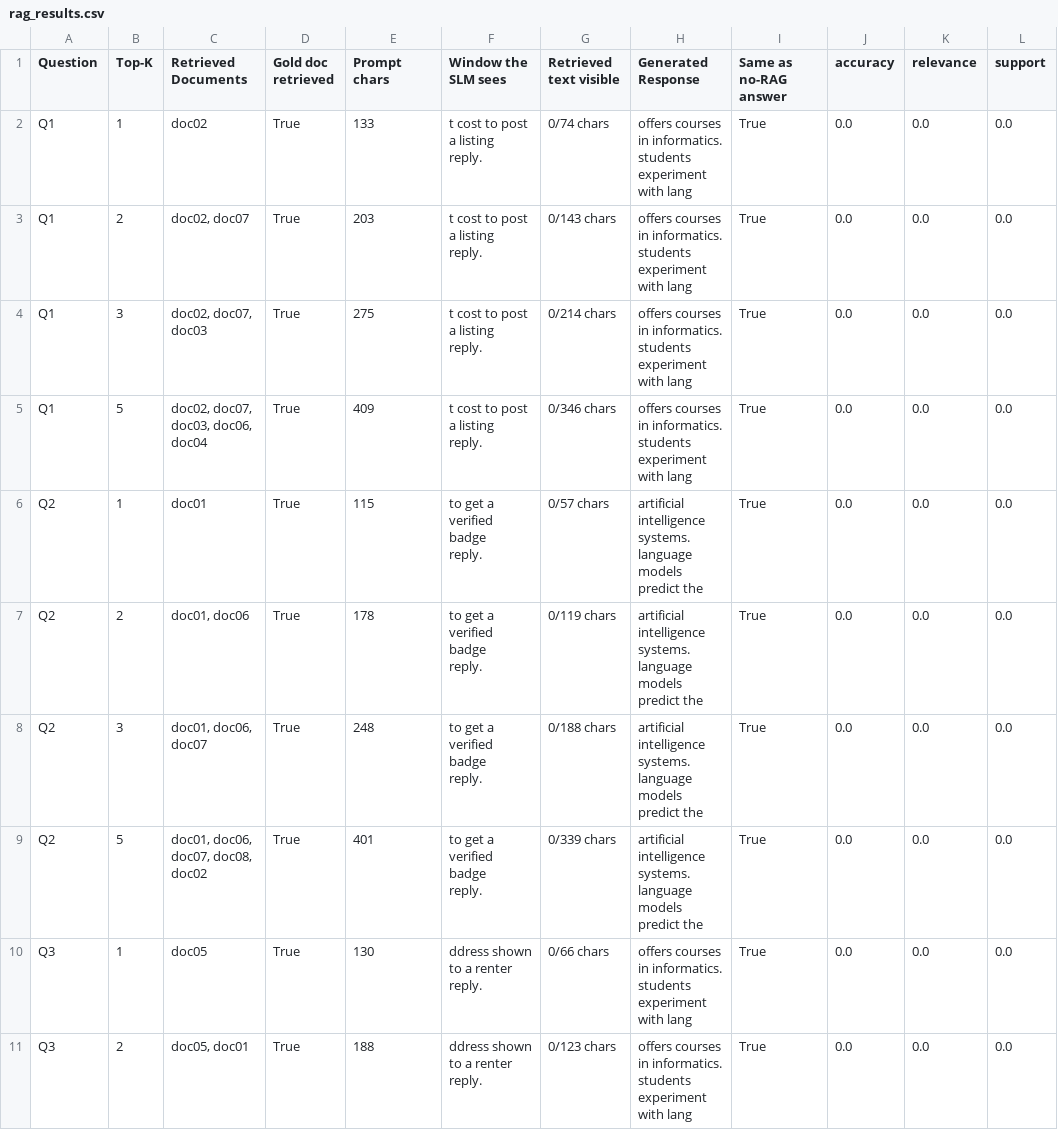
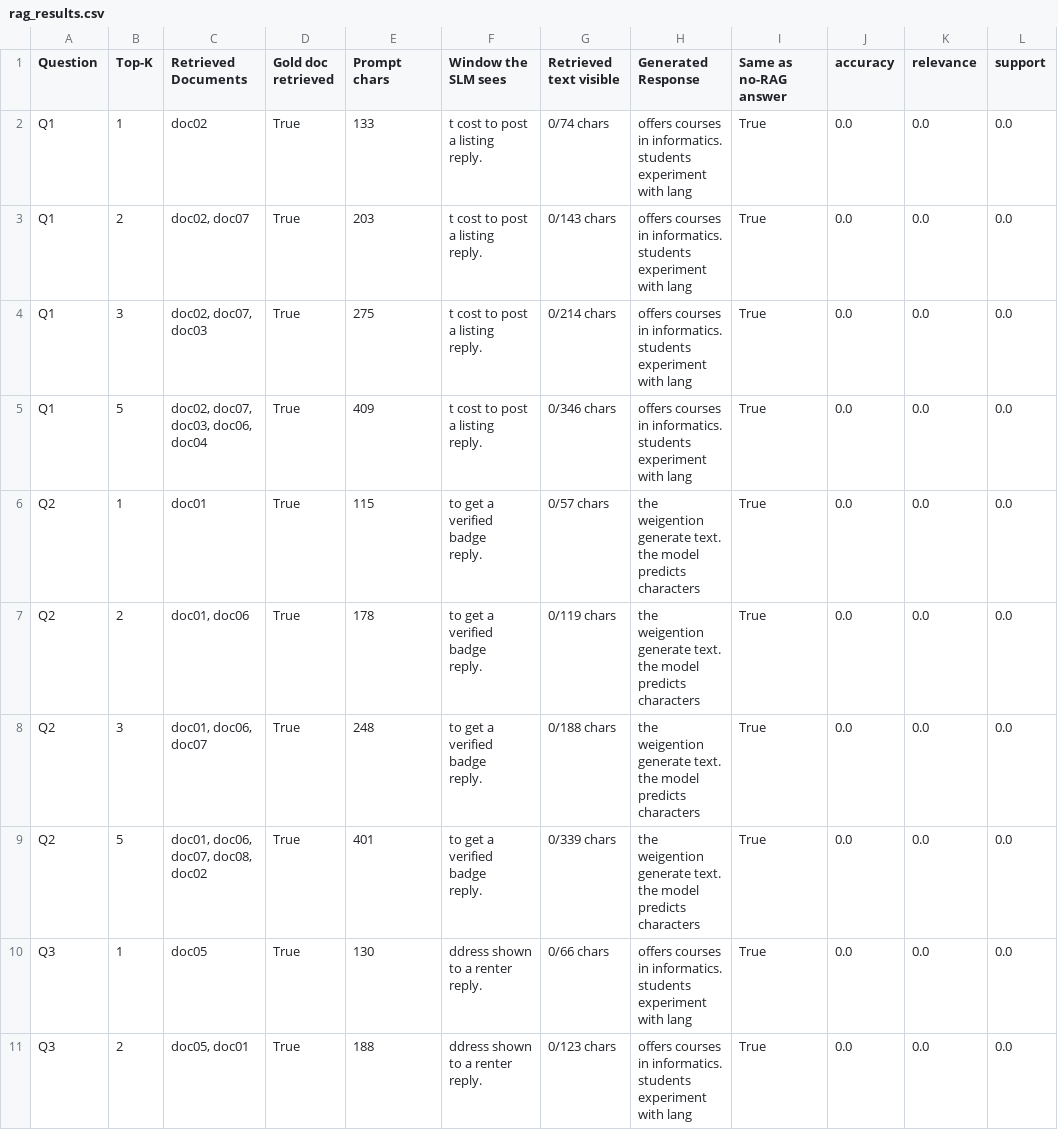
Before and after one commit to SurutheJ/2_Unleased, a CSV file: llm-test/a7-rag/rag_results.csv, drawn as a sheet; only a part is shown; ↵ is a line break in a cell; the diff names each change by its address in the sheet, - before the commit and + after, or states it on an @@ line.

```diff
--- a/llm-test/a7-rag/rag_results.csv
+++ b/llm-test/a7-rag/rag_results.csv
-H6:H9 (Generated Response): artificial intelligence systems. ↵ language models predict the
+H6:H9 (Generated Response): the weigention generate text. ↵ the model predicts characters
```
Also changed, not shown: llm-test/a7-rag/baseline_no_rag.csv, llm-test/a7-rag/rag_results_docs_last_layout.csv, 1 other file.
